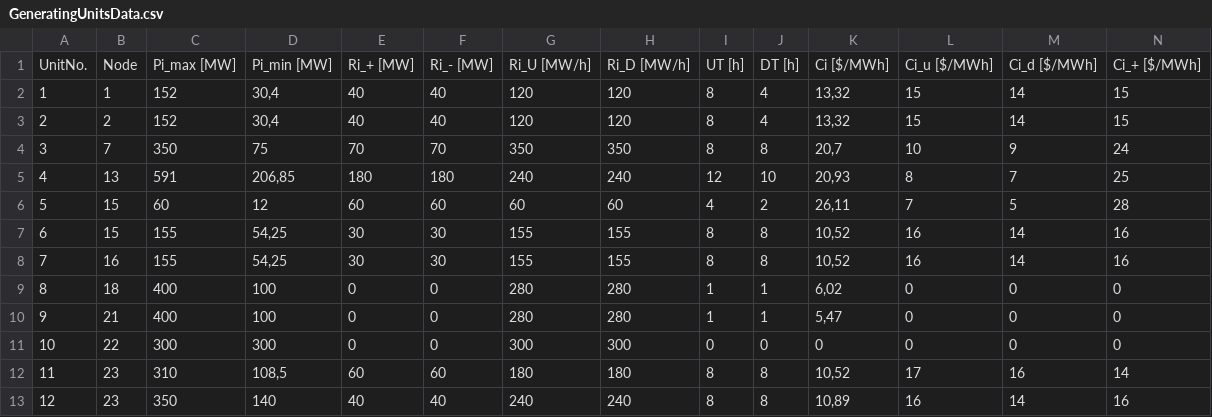
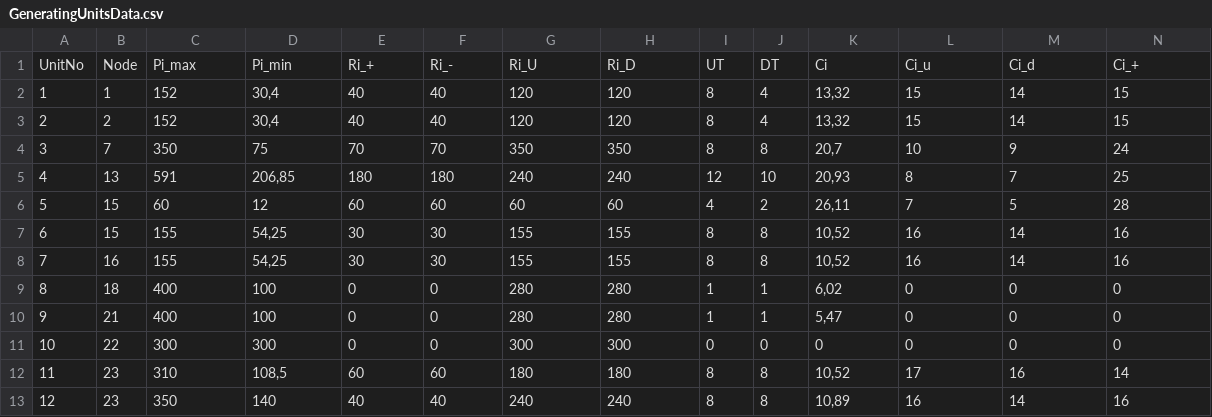
Before and after one commit to mathilderask/electricityMarkets, a CSV file: GeneratingUnitsData.csv, drawn as a sheet; only a part is shown; removed rows and columns are numbered as before the commit, all else as after; rows hold the shown columns only; the diff names each change by its address in the sheet, - before the commit and + after, or states it on an @@ line.

```diff
--- a/GeneratingUnitsData.csv
+++ b/GeneratingUnitsData.csv
-row 1: UnitNo. | Node | Pi_max [MW] | Pi_min [MW] | Ri_+ [MW] | Ri_- [MW] | Ri_U [MW/h] | Ri_D [MW/h] | UT [h] | DT [h] | Ci [$/MWh] | Ci_u [$/MWh] | Ci_d [$/MWh] | Ci_+ [$/MWh]
+row 1: UnitNo | Node | Pi_max | Pi_min | Ri_+ | Ri_- | Ri_U | Ri_D | UT | DT | Ci | Ci_u | Ci_d | Ci_+
```
Also changed, not shown: 1 other file.
